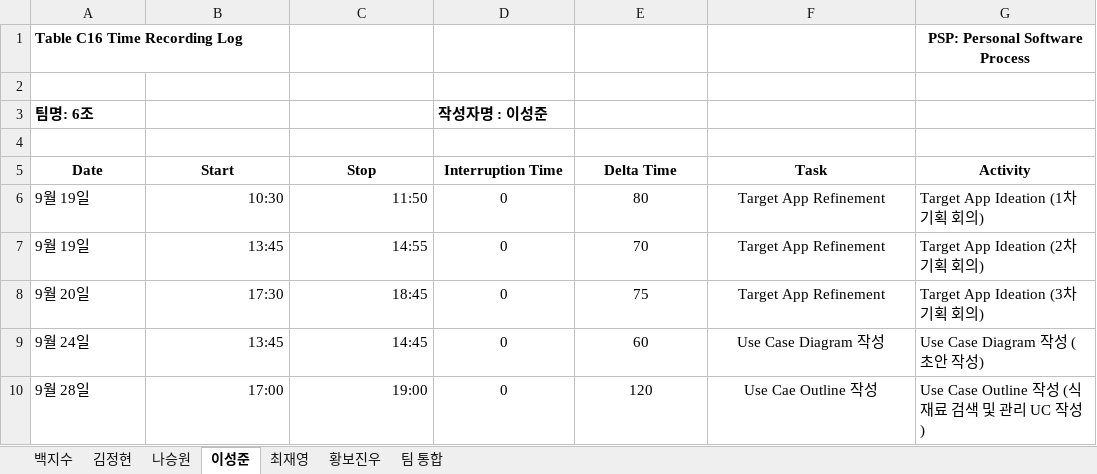
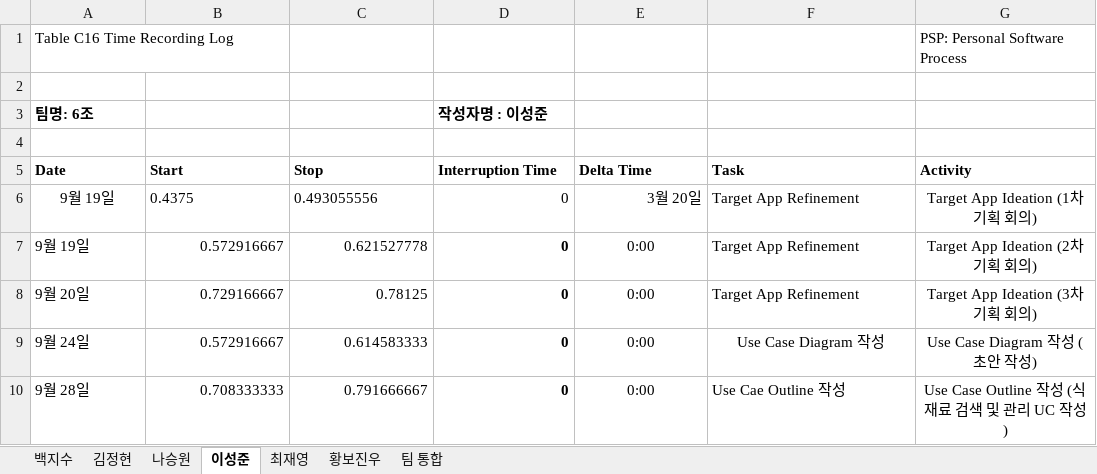
Before and after one commit to paekjisoo/babalzza, an Excel workbook: Project Planning/1_3_PSP_Sheet.xlsx, sheet 이성준, drawn as a sheet; values as stored, in another font and other column widths than the file's, no borders; the diff names each change by its address in the sheet, - before the commit and + after, or states it on an @@ line.

```diff
--- a/Project Planning/1_3_PSP_Sheet.xlsx (sheet 이성준)
+++ b/Project Planning/1_3_PSP_Sheet.xlsx (sheet 이성준)
-A1 bold: on
+A1 bold: off
@@ G1 alignment: center → left, bold: on → off @@
-A5:G5 alignment: center
+A5:G5 alignment: left
-A6 alignment: left
+A6 alignment: center
-B6 (Start): 10:30
+B6 (Start): 0.4375
-B6:C6 alignment: right
+B6:C6 alignment: left
-C6 (Stop): 11:50
+C6 (Stop): 0.493055556
-D6:E6 alignment: center
+D6:E6 alignment: right
-E6 (Delta Time): 80
+E6 (Delta Time): 3월 20일
-F6:F8 alignment: center
+F6:F8 alignment: left
-G6:G10 alignment: left
+G6:G10 alignment: center
-B7 (Start): 13:45
+B7 (Start): 0.572916667
-C7 (Stop): 14:55
+C7 (Stop): 0.621527778
@@ D7:D10 alignment: center → right, bold: off → on @@
-E7 (Delta Time): 70
+E7 (Delta Time): 0:00
-B8 (Start): 17:30
+B8 (Start): 0.729166667
-C8 (Stop): 18:45
+C8 (Stop): 0.78125
-E8 (Delta Time): 75
+E8 (Delta Time): 0:00
-B9 (Start): 13:45
+B9 (Start): 0.572916667
-C9 (Stop): 14:45
+C9 (Stop): 0.614583333
-E9 (Delta Time): 60
+E9 (Delta Time): 0:00
-B10 (Start): 17:00
+B10 (Start): 0.708333333
-C10 (Stop): 19:00
+C10 (Stop): 0.791666667
-E10 (Delta Time): 120
+E10 (Delta Time): 0:00
-F10 alignment: center
+F10 alignment: left
```
Also changed, not shown: sheet 최재영, sheet 나승원, sheet 백지수, sheet 황보진우, sheet 김정현, sheet 팀 통합.
